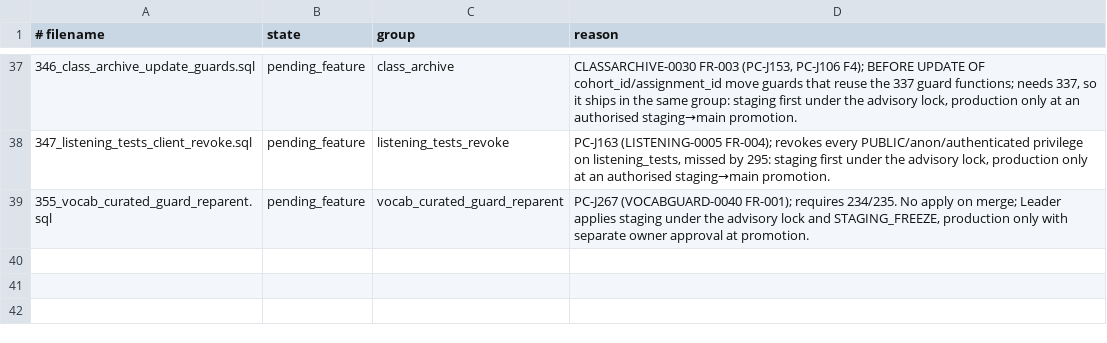
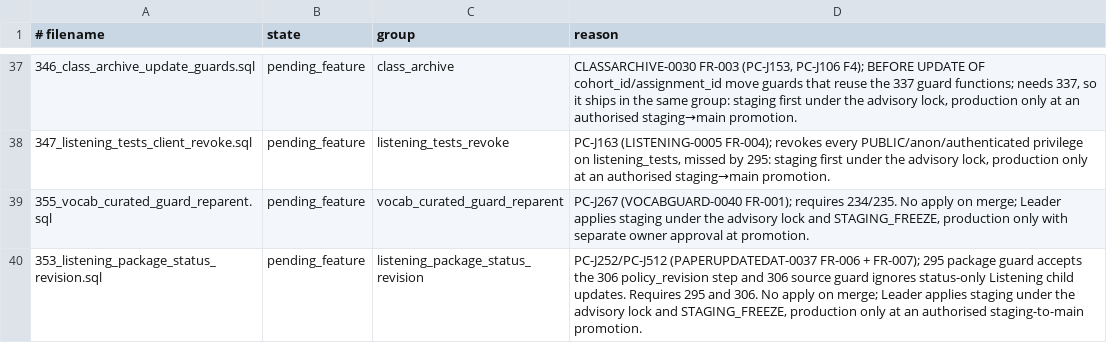
Before and after one commit to andyvinhtran1212-netizen/ielts-speaking-coach, a TSV file: backend/migrations/forward-policy.tsv, drawn as a sheet; only a part is shown, gaps mark what is left out; the diff names each change by its address in the sheet, - before the commit and + after, or states it on an @@ line.

```diff
--- a/backend/migrations/forward-policy.tsv
+++ b/backend/migrations/forward-policy.tsv
+row 40: 353_listening_package_status_revision.sql | pending_feature | listening_package_status_revision | PC-J252/PC-J512 (PAPERUPDATEDAT-0037 FR-006 + FR-007); 295 package guard accepts the 306 policy_revision step and 306 source guard ignores status-only Listening child updates. Requires 295 and 306. No apply on merge; Leader applies staging under the advisory lock and STAGING_FREEZE, production only at an authorised staging-to-main promotion.
```
Also changed, not shown: 8 other files.
